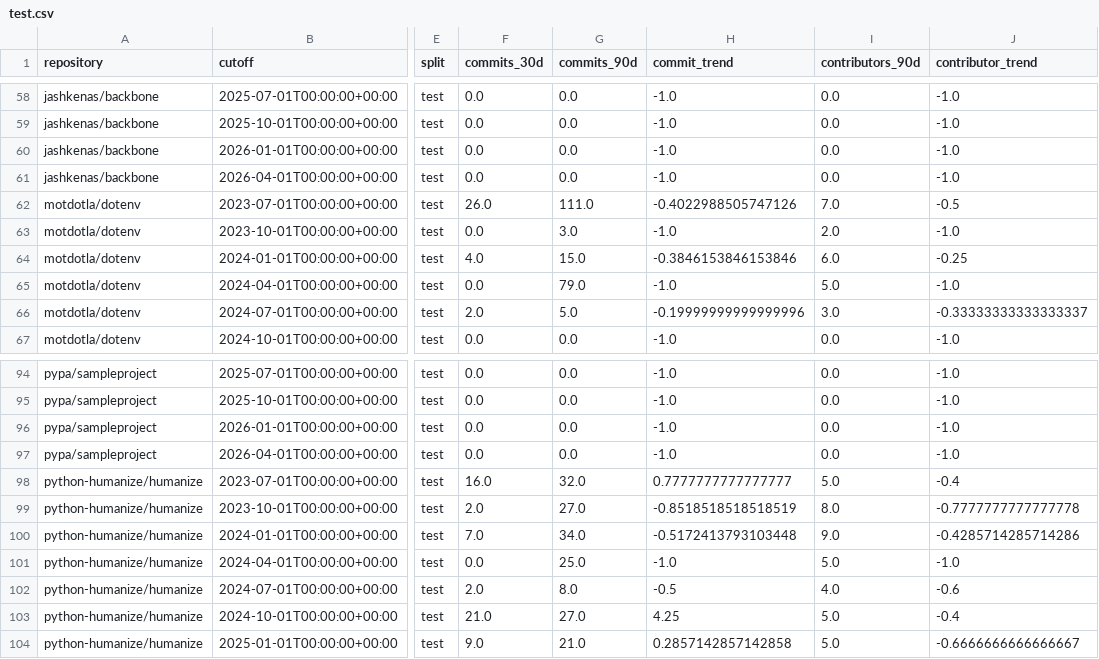
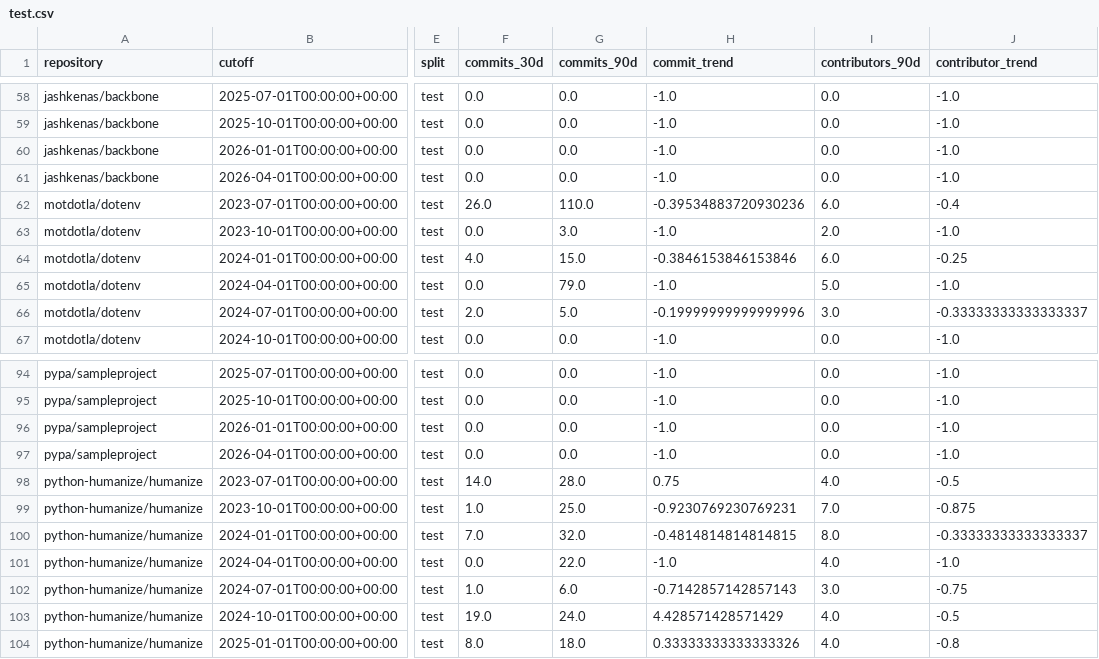
Before and after one commit to AryanSingh-07/repopulse, a CSV file: data/test.csv, drawn as a sheet; only a part is shown, gaps mark what is left out; the diff covers the shown part only; the diff names each change by its address in the sheet, - before the commit and + after, or states it on an @@ line.

```diff
--- a/data/test.csv
+++ b/data/test.csv
-G62 (commits_90d): 111.0
+G62 (commits_90d): 110.0
-H62 (commit_trend): -0.4022988505747126
+H62 (commit_trend): -0.39534883720930236
-I62 (contributors_90d): 7.0
+I62 (contributors_90d): 6.0
-J62 (contributor_trend): -0.5
+J62 (contributor_trend): -0.4
-F98 (commits_30d): 16.0
+F98 (commits_30d): 14.0
-G98 (commits_90d): 32.0
+G98 (commits_90d): 28.0
-H98 (commit_trend): 0.7777777777777777
+H98 (commit_trend): 0.75
-I98 (contributors_90d): 5.0
+I98 (contributors_90d): 4.0
-J98 (contributor_trend): -0.4
+J98 (contributor_trend): -0.5
-F99 (commits_30d): 2.0
+F99 (commits_30d): 1.0
-G99 (commits_90d): 27.0
+G99 (commits_90d): 25.0
-H99 (commit_trend): -0.8518518518518519
+H99 (commit_trend): -0.9230769230769231
-I99 (contributors_90d): 8.0
+I99 (contributors_90d): 7.0
-J99 (contributor_trend): -0.7777777777777778
+J99 (contributor_trend): -0.875
-G100 (commits_90d): 34.0
+G100 (commits_90d): 32.0
-H100 (commit_trend): -0.5172413793103448
+H100 (commit_trend): -0.4814814814814815
-I100 (contributors_90d): 9.0
+I100 (contributors_90d): 8.0
-J100 (contributor_trend): -0.4285714285714286
+J100 (contributor_trend): -0.33333333333333337
-G101 (commits_90d): 25.0
+G101 (commits_90d): 22.0
-I101 (contributors_90d): 5.0
+I101 (contributors_90d): 4.0
-F102 (commits_30d): 2.0
+F102 (commits_30d): 1.0
-G102 (commits_90d): 8.0
+G102 (commits_90d): 6.0
-H102 (commit_trend): -0.5
+H102 (commit_trend): -0.7142857142857143
-I102 (contributors_90d): 4.0
+I102 (contributors_90d): 3.0
-J102 (contributor_trend): -0.6
+J102 (contributor_trend): -0.75
-F103 (commits_30d): 21.0
+F103 (commits_30d): 19.0
-G103 (commits_90d): 27.0
+G103 (commits_90d): 24.0
-H103 (commit_trend): 4.25
+H103 (commit_trend): 4.428571428571429
-I103:I104 (contributors_90d): 5.0
+I103:I104 (contributors_90d): 4.0
-J103 (contributor_trend): -0.4
+J103 (contributor_trend): -0.5
-F104 (commits_30d): 9.0
+F104 (commits_30d): 8.0
-G104 (commits_90d): 21.0
+G104 (commits_90d): 18.0
-H104 (commit_trend): 0.2857142857142858
+H104 (commit_trend): 0.33333333333333326
-J104 (contributor_trend): -0.6666666666666667
+J104 (contributor_trend): -0.8
```
Also changed, not shown: 61 edited cells elsewhere in this file, data/historical_windows.csv, data/train.csv, 14 other files.
